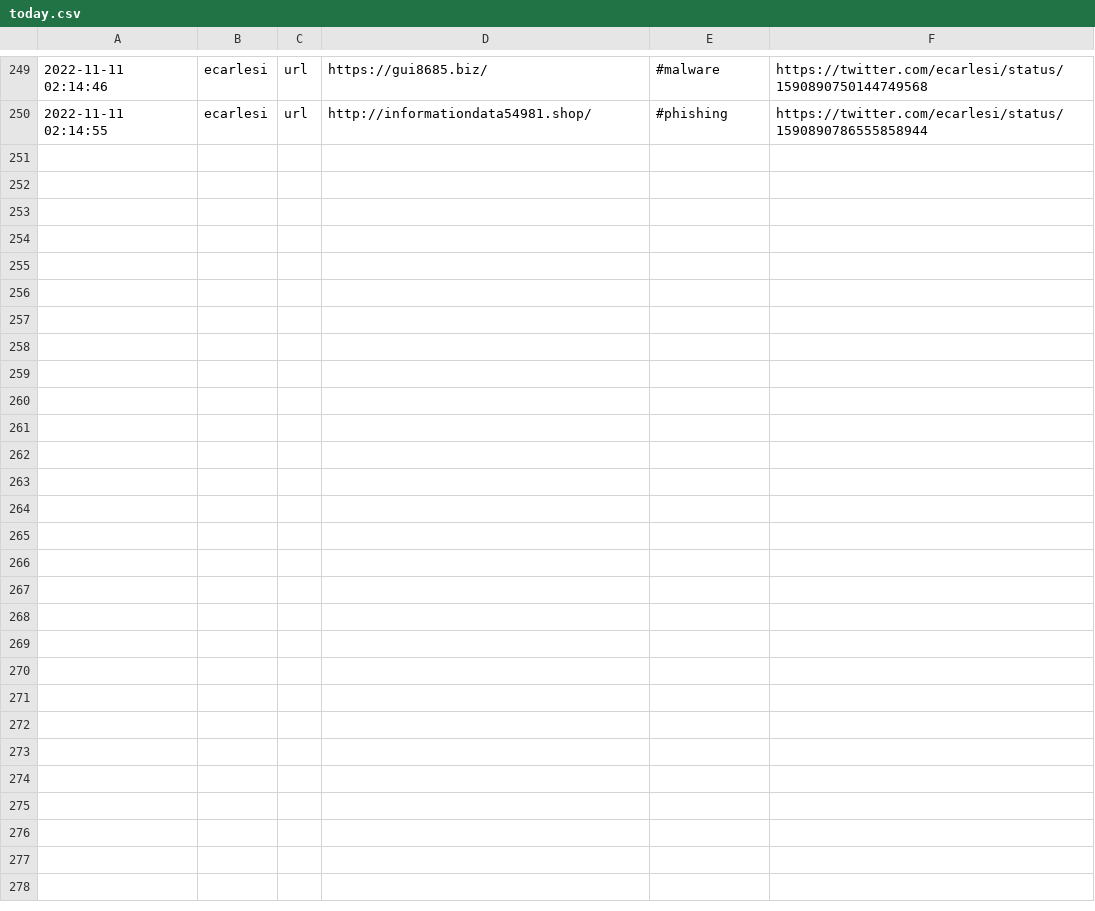
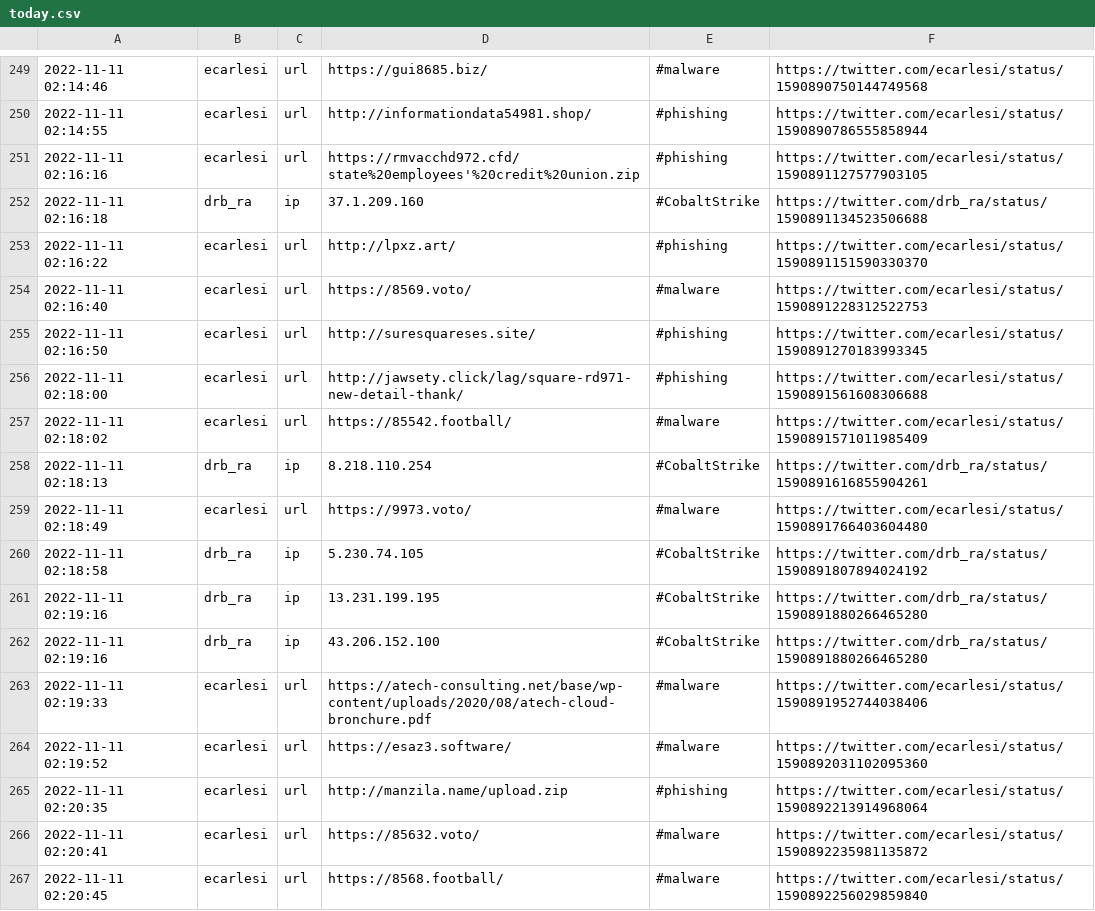
Before and after one commit to Croat79/TweetFeed, a CSV file: today.csv, drawn as a sheet; only a part is shown, gaps mark what is left out.

```diff
--- a/today.csv
+++ b/today.csv
@@ -250 +250,18 @@
 2022-11-11 02:14:55,ecarlesi,url,http://informationdata54981.shop/,#phishing,https://twitter.com/ecarlesi/status/1590890786555858944
+2022-11-11 02:16:16,ecarlesi,url,https://rmvacchd972.cfd/state%20employees'%20credit%20union.zip,#phishing,https://twitter.com/ecarlesi/status/1590891127577903105
+2022-11-11 02:16:18,drb_ra,ip,37.1.209.160,#CobaltStrike,https://twitter.com/drb_ra/status/1590891134523506688
+2022-11-11 02:16:22,ecarlesi,url,http://lpxz.art/,#phishing,https://twitter.com/ecarlesi/status/1590891151590330370
+2022-11-11 02:16:40,ecarlesi,url,https://8569.voto/,#malware,https://twitter.com/ecarlesi/status/1590891228312522753
+2022-11-11 02:16:50,ecarlesi,url,http://suresquareses.site/,#phishing,https://twitter.com/ecarlesi/status/1590891270183993345
+2022-11-11 02:18:00,ecarlesi,url,http://jawsety.click/lag/square-rd971-new-detail-thank/,#phishing,https://twitter.com/ecarlesi/status/1590891561608306688
+2022-11-11 02:18:02,ecarlesi,url,https://85542.football/,#malware,https://twitter.com/ecarlesi/status/1590891571011985409
+2022-11-11 02:18:13,drb_ra,ip,8.218.110.254,#CobaltStrike,https://twitter.com/drb_ra/status/1590891616855904261
+2022-11-11 02:18:49,ecarlesi,url,https://9973.voto/,#malware,https://twitter.com/ecarlesi/status/1590891766403604480
+2022-11-11 02:18:58,drb_ra,ip,5.230.74.105,#CobaltStrike,https://twitter.com/drb_ra/status/1590891807894024192
+2022-11-11 02:19:16,drb_ra,ip,13.231.199.195,#CobaltStrike,https://twitter.com/drb_ra/status/1590891880266465280
+2022-11-11 02:19:16,drb_ra,ip,43.206.152.100,#CobaltStrike,https://twitter.com/drb_ra/status/1590891880266465280
+2022-11-11 02:19:33,ecarlesi,url,https://atech-consulting.net/base/wp-content/uploads/2020/08/atech-cloud-bronchure.pdf,#malware,https://twitter.com/ecarlesi/status/1590891952744038406
+2022-11-11 02:19:52,ecarlesi,url,https://esaz3.software/,#malware,https://twitter.com/ecarlesi/status/1590892031102095360
+2022-11-11 02:20:35,ecarlesi,url,http://manzila.name/upload.zip,#phishing,https://twitter.com/ecarlesi/status/1590892213914968064
+2022-11-11 02:20:41,ecarlesi,url,https://85632.voto/,#malware,https://twitter.com/ecarlesi/status/1590892235981135872
+2022-11-11 02:20:45,ecarlesi,url,https://8568.football/,#malware,https://twitter.com/ecarlesi/status/1590892256029859840
```
Also changed, not shown: Nov_2022/20221111.csv, week.csv, 2 other files.
